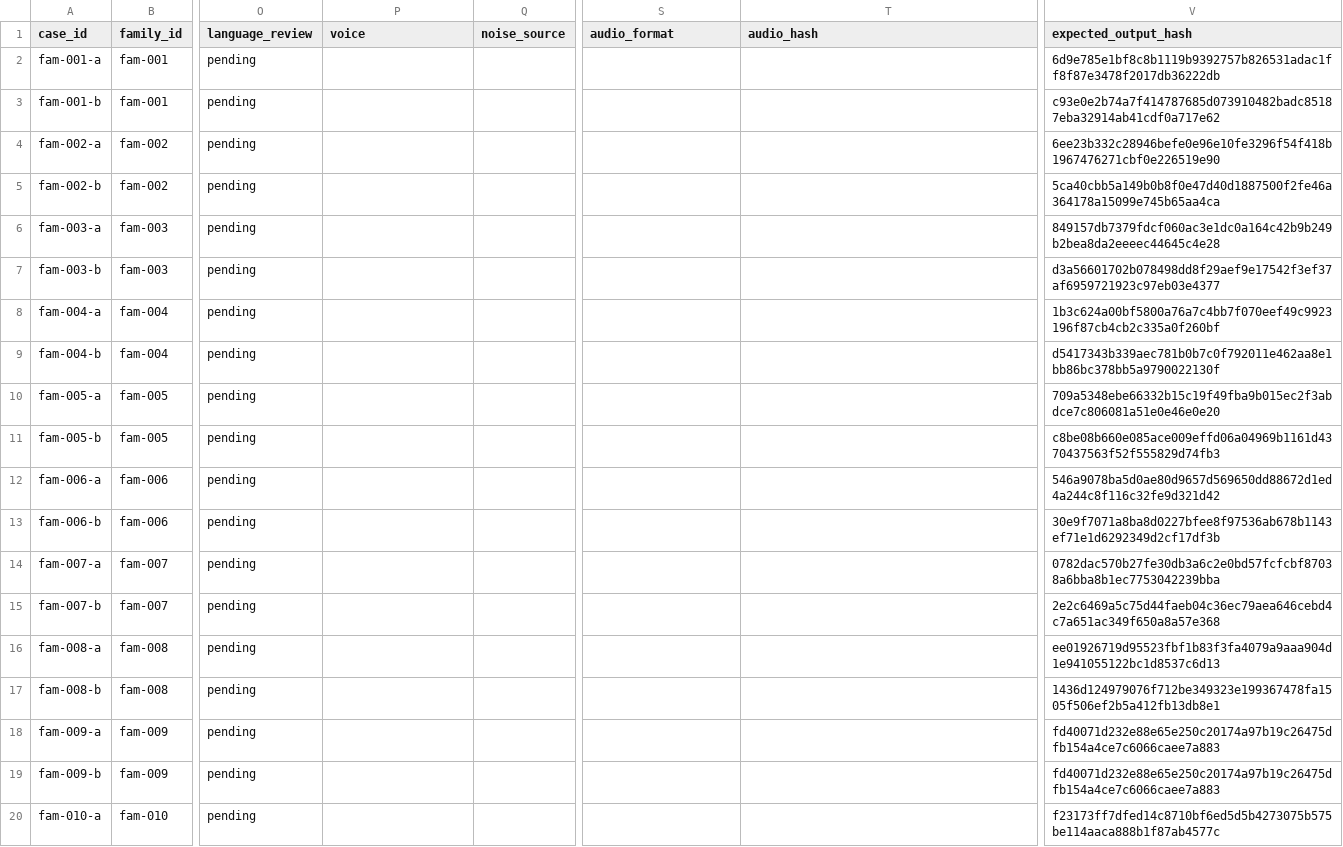
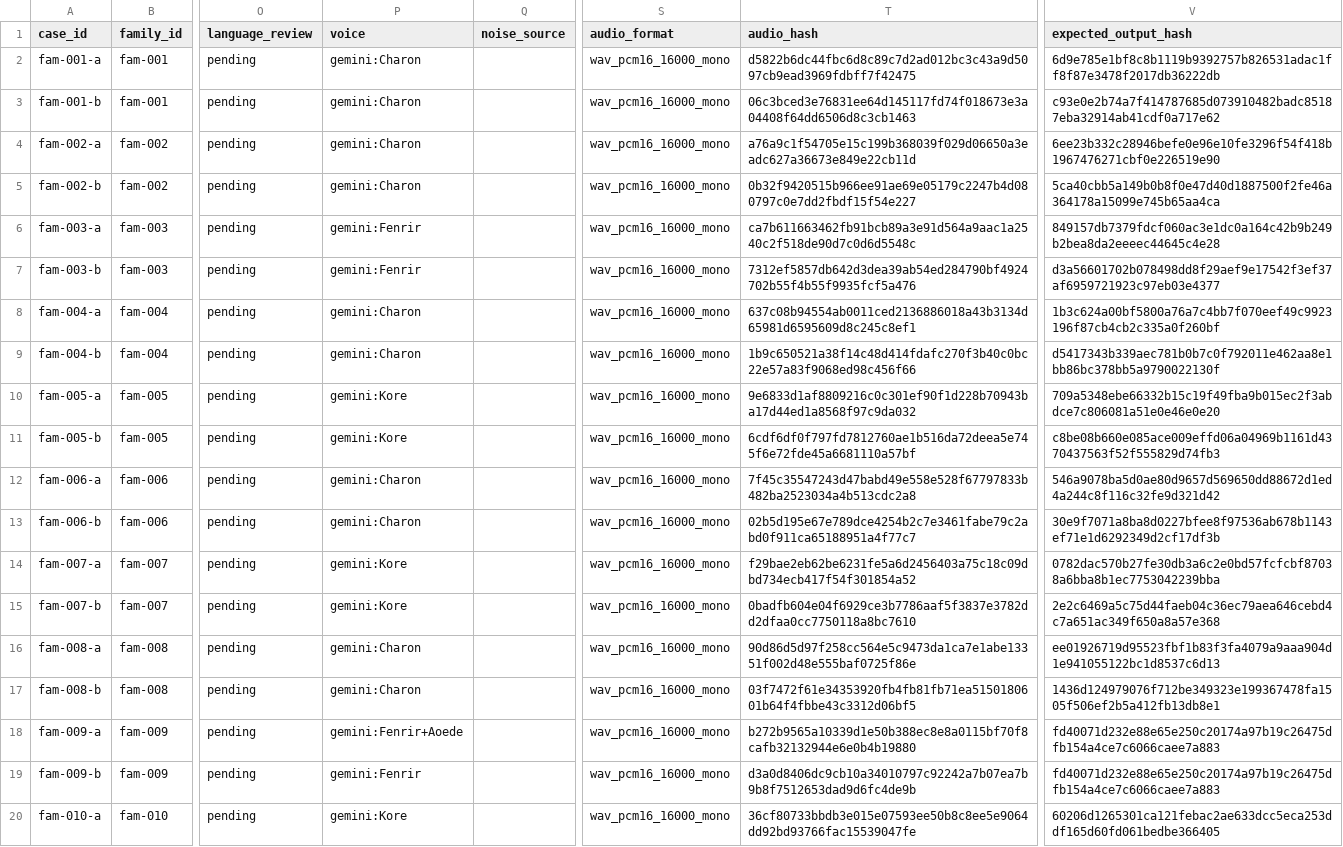
Before and after one commit to potatomato03/Gnani-Hackathon, a CSV file: data/eval/manifest.csv, drawn as a sheet; only a part is shown, gaps mark what is left out; the diff covers the shown part only; the diff names each change by its address in the sheet, - before the commit and + after, or states it on an @@ line.

Commit message:
Add report contracts and reference data loader

```diff
--- a/data/eval/manifest.csv
+++ b/data/eval/manifest.csv
-P2:P5 (voice): (empty)
+P2:P5 (voice): gemini:Charon
-S2:S20 (audio_format): (empty)
+S2:S20 (audio_format): wav_pcm16_16000_mono
-T2 (audio_hash): (empty)
+T2 (audio_hash): d5822b6dc44fbc6d8c89c7d2ad012bc3c43a9d5097cb9ead3969fdbff7f42475
-T3 (audio_hash): (empty)
+T3 (audio_hash): 06c3bced3e76831ee64d145117fd74f018673e3a04408f64dd6506d8c3cb1463
-T4 (audio_hash): (empty)
+T4 (audio_hash): a76a9c1f54705e15c199b368039f029d06650a3eadc627a36673e849e22cb11d
-T5 (audio_hash): (empty)
+T5 (audio_hash): 0b32f9420515b966ee91ae69e05179c2247b4d080797c0e7dd2fbdf15f54e227
-P6:P7 (voice): (empty)
+P6:P7 (voice): gemini:Fenrir
-T6 (audio_hash): (empty)
+T6 (audio_hash): ca7b611663462fb91bcb89a3e91d564a9aac1a2540c2f518de90d7c0d6d5548c
-T7 (audio_hash): (empty)
+T7 (audio_hash): 7312ef5857db642d3dea39ab54ed284790bf4924702b55f4b55f9935fcf5a476
-P8:P9 (voice): (empty)
+P8:P9 (voice): gemini:Charon
-T8 (audio_hash): (empty)
+T8 (audio_hash): 637c08b94554ab0011ced2136886018a43b3134d65981d6595609d8c245c8ef1
-T9 (audio_hash): (empty)
+T9 (audio_hash): 1b9c650521a38f14c48d414fdafc270f3b40c0bc22e57a83f9068ed98c456f66
-P10:P11 (voice): (empty)
+P10:P11 (voice): gemini:Kore
-T10 (audio_hash): (empty)
+T10 (audio_hash): 9e6833d1af8809216c0c301ef90f1d228b70943ba17d44ed1a8568f97c9da032
-T11 (audio_hash): (empty)
+T11 (audio_hash): 6cdf6df0f797fd7812760ae1b516da72deea5e745f6e72fde45a6681110a57bf
-P12:P13 (voice): (empty)
+P12:P13 (voice): gemini:Charon
-T12 (audio_hash): (empty)
+T12 (audio_hash): 7f45c35547243d47babd49e558e528f67797833b482ba2523034a4b513cdc2a8
-T13 (audio_hash): (empty)
+T13 (audio_hash): 02b5d195e67e789dce4254b2c7e3461fabe79c2abd0f911ca65188951a4f77c7
-P14:P15 (voice): (empty)
+P14:P15 (voice): gemini:Kore
-T14 (audio_hash): (empty)
+T14 (audio_hash): f29bae2eb62be6231fe5a6d2456403a75c18c09dbd734ecb417f54f301854a52
-T15 (audio_hash): (empty)
+T15 (audio_hash): 0badfb604e04f6929ce3b7786aaf5f3837e3782dd2dfaa0cc7750118a8bc7610
-P16:P17 (voice): (empty)
+P16:P17 (voice): gemini:Charon
-T16 (audio_hash): (empty)
+T16 (audio_hash): 90d86d5d97f258cc564e5c9473da1ca7e1abe13351f002d48e555baf0725f86e
-T17 (audio_hash): (empty)
+T17 (audio_hash): 03f7472f61e34353920fb4fb81fb71ea5150180601b64f4fbbe43c3312d06bf5
-P18 (voice): (empty)
+P18 (voice): gemini:Fenrir+Aoede
-T18 (audio_hash): (empty)
+T18 (audio_hash): b272b9565a10339d1e50b388ec8e8a0115bf70f8cafb32132944e6e0b4b19880
-P19 (voice): (empty)
+P19 (voice): gemini:Fenrir
-T19 (audio_hash): (empty)
+T19 (audio_hash): d3a0d8406dc9cb10a34010797c92242a7b07ea7b9b8f7512653dad9d6fc4de9b
-P20 (voice): (empty)
+P20 (voice): gemini:Kore
-T20 (audio_hash): (empty)
+T20 (audio_hash): 36cf80733bbdb3e015e07593ee50b8c8ee5e9064dd92bd93766fac15539047fe
-V20 (expected_output_hash): f23173ff7dfed14c8710bf6ed5d5b4273075b575be114aaca888b1f87ab4577c
+V20 (expected_output_hash): 60206d1265301ca121febac2ae633dcc5eca253ddf165d60fd061bedbe366405
```
Also changed, not shown: 10 edited cells elsewhere in this file, 13 other files.
